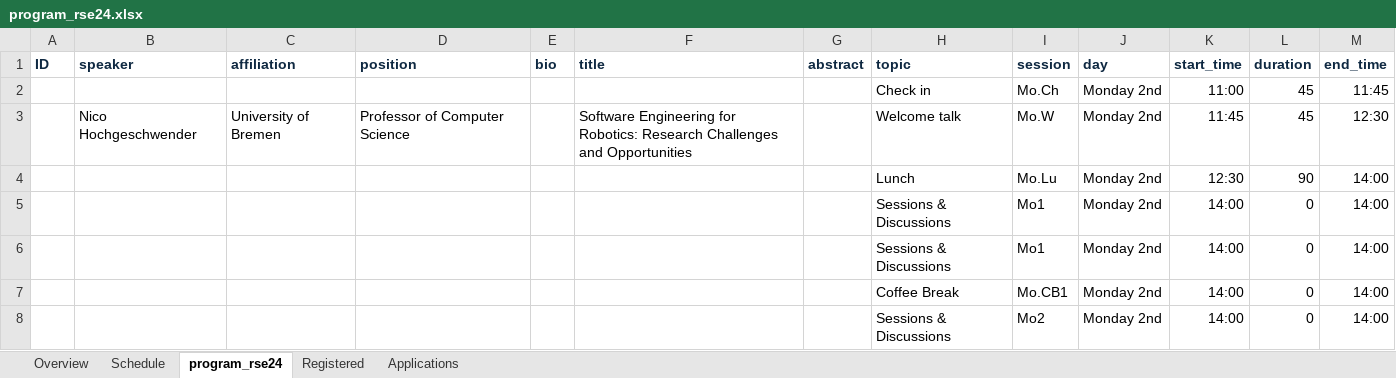
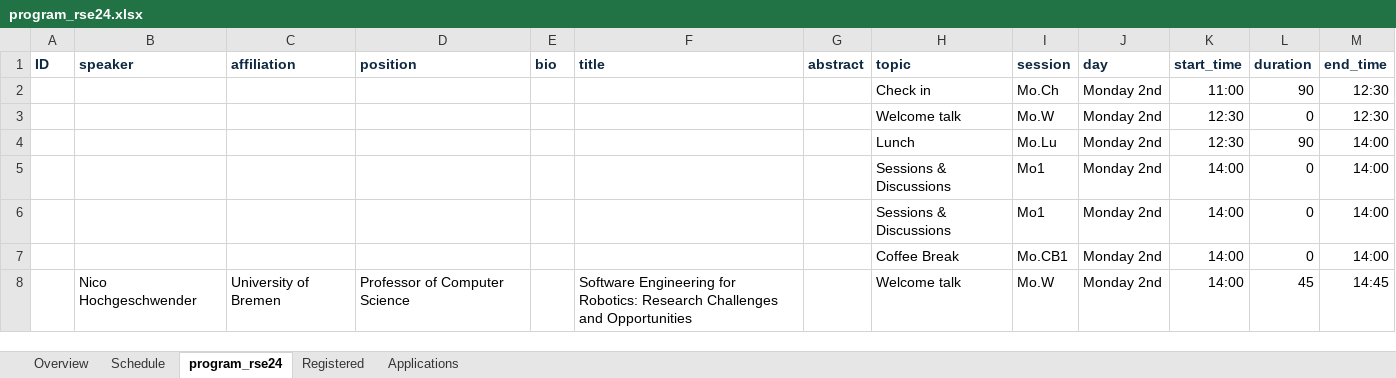
Before and after one commit to rsemeeting/rse2025, an Excel workbook: _data/program/program_rse24.xlsx, sheet program_rse24, drawn as a sheet; only a part is shown; values as stored, in another font and other column widths than the file's, no borders; removed rows and columns are numbered as before the commit, all else as after; the diff covers the shown part only; the diff names each change by its address in the sheet, - before the commit and + after, or states it on an @@ line.

```diff
--- a/_data/program/program_rse24.xlsx (sheet program_rse24)
+++ b/_data/program/program_rse24.xlsx (sheet program_rse24)
-L2 (duration): 45
+L2 (duration): 90
-M2 (end_time): 11:45
+M2 (end_time): 12:30
-row 3:  | Nico Hochgeschwender | University of Bremen | Professor of Computer Science |  | Software Engineering for Robotics: Research Challenges and Opportunities |  | Welcome talk | Mo.W | Monday 2nd | 11:45 | 45 | 12:30
+row 3:  |  |  |  |  |  |  | Welcome talk | Mo.W | Monday 2nd | 12:30 | 0 | 12:30
-row 8:  |  |  |  |  |  |  | Sessions & Discussions | Mo2 | Monday 2nd | 14:00 | 0 | 14:00
+row 8:  | Nico Hochgeschwender | University of Bremen | Professor of Computer Science |  | Software Engineering for Robotics: Research Challenges and Opportunities |  | Welcome talk | Mo.W | Monday 2nd | 14:00 | 45 | 14:45
```
Also changed, not shown: 26 edited cells elsewhere in this sheet, sheet Schedule, 1 other file.
